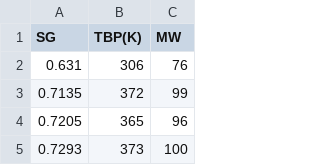
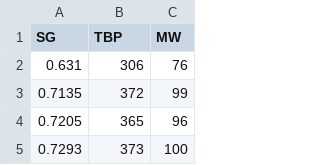
Before and after one commit to breranansi/IDC6940_RSH26, a CSV file: goossens_raw.csv, drawn as a sheet; only a part is shown.

```diff
--- a/goossens_raw.csv
+++ b/goossens_raw.csv
@@ -1,2 +1,2 @@
-SG,TBP(K),MW
+SG,TBP,MW
 0.631,306,76
```
Also changed, not shown: 4 other files.
